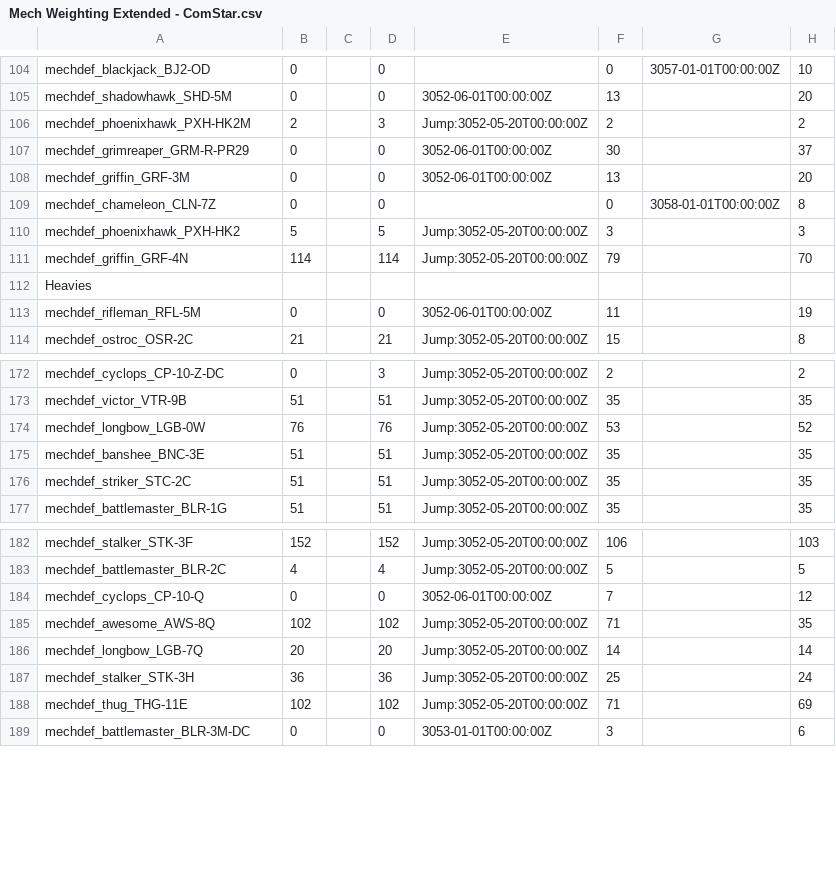
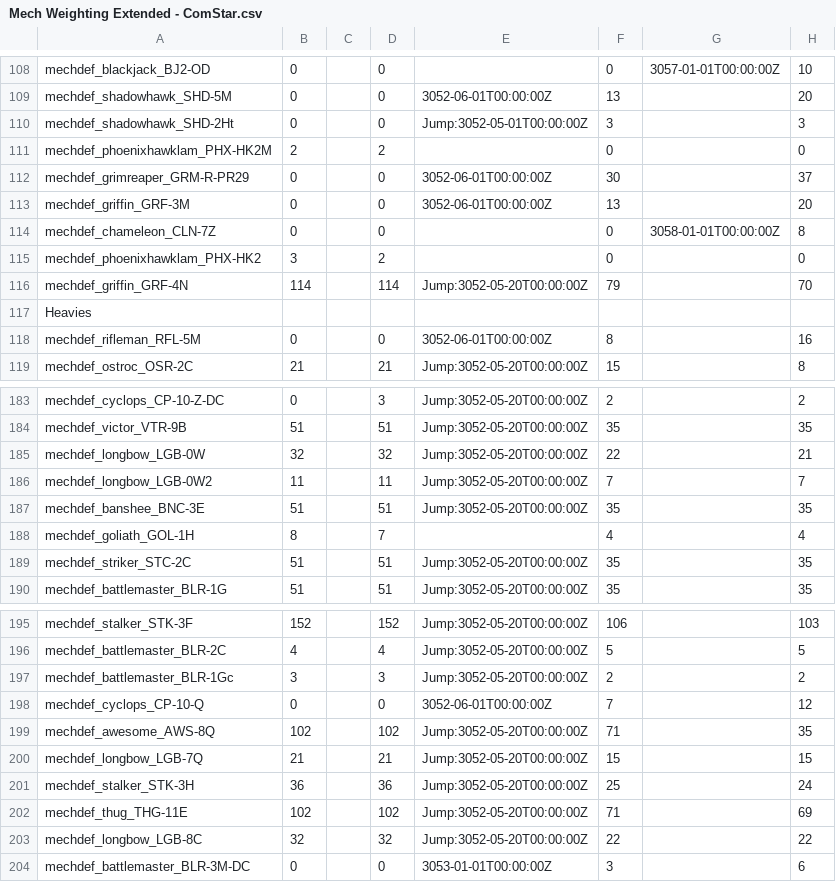
Before and after one commit to mcb5637/BTX_CAC_Compatibility, a CSV file: FullXotlTables/XotlTables/Mech Weighting Extended - ComStar.csv, drawn as a sheet; only a part is shown, gaps mark what is left out; the diff covers the shown part only.

Commit message:
update tables

```diff
--- a/FullXotlTables/XotlTables/Mech Weighting Extended - ComStar.csv
+++ b/FullXotlTables/XotlTables/Mech Weighting Extended - ComStar.csv
@@ -105,3 +109,4 @@ mechdef_blackjack_BJ2-OD,0,,0,,0,3057-01-01T00:00:00Z,10
 mechdef_shadowhawk_SHD-5M,0,,0,3052-06-01T00:00:00Z,13,,20
-mechdef_phoenixhawk_PXH-HK2M,2,,3,Jump:3052-05-20T00:00:00Z,2,,2
+mechdef_shadowhawk_SHD-2Ht,0,,0,Jump:3052-05-01T00:00:00Z,3,,3
+mechdef_phoenixhawklam_PHX-HK2M,2,,2,,0,,0
 mechdef_grimreaper_GRM-R-PR29,0,,0,3052-06-01T00:00:00Z,30,,37
@@ -109,6 +114,6 @@ mechdef_griffin_GRF-3M,0,,0,3052-06-01T00:00:00Z,13,,20
 mechdef_chameleon_CLN-7Z,0,,0,,0,3058-01-01T00:00:00Z,8
-mechdef_phoenixhawk_PXH-HK2,5,,5,Jump:3052-05-20T00:00:00Z,3,,3
+mechdef_phoenixhawklam_PHX-HK2,3,,2,,0,,0
 mechdef_griffin_GRF-4N,114,,114,Jump:3052-05-20T00:00:00Z,79,,70
 Heavies,,,,,,,
-mechdef_rifleman_RFL-5M,0,,0,3052-06-01T00:00:00Z,11,,19
+mechdef_rifleman_RFL-5M,0,,0,3052-06-01T00:00:00Z,8,,16
 mechdef_ostroc_OSR-2C,21,,21,Jump:3052-05-20T00:00:00Z,15,,8
@@ -173,4 +184,6 @@ mechdef_cyclops_CP-10-Z-DC,0,,3,Jump:3052-05-20T00:00:00Z,2,,2
 mechdef_victor_VTR-9B,51,,51,Jump:3052-05-20T00:00:00Z,35,,35
-mechdef_longbow_LGB-0W,76,,76,Jump:3052-05-20T00:00:00Z,53,,52
+mechdef_longbow_LGB-0W,32,,32,Jump:3052-05-20T00:00:00Z,22,,21
+mechdef_longbow_LGB-0W2,11,,11,Jump:3052-05-20T00:00:00Z,7,,7
 mechdef_banshee_BNC-3E,51,,51,Jump:3052-05-20T00:00:00Z,35,,35
+mechdef_goliath_GOL-1H,8,,7,,4,,4
 mechdef_striker_STC-2C,51,,51,Jump:3052-05-20T00:00:00Z,35,,35
@@ -183,7 +196,9 @@ mechdef_stalker_STK-3F,152,,152,Jump:3052-05-20T00:00:00Z,106,,103
 mechdef_battlemaster_BLR-2C,4,,4,Jump:3052-05-20T00:00:00Z,5,,5
+mechdef_battlemaster_BLR-1Gc,3,,3,Jump:3052-05-20T00:00:00Z,2,,2
 mechdef_cyclops_CP-10-Q,0,,0,3052-06-01T00:00:00Z,7,,12
 mechdef_awesome_AWS-8Q,102,,102,Jump:3052-05-20T00:00:00Z,71,,35
-mechdef_longbow_LGB-7Q,20,,20,Jump:3052-05-20T00:00:00Z,14,,14
+mechdef_longbow_LGB-7Q,21,,21,Jump:3052-05-20T00:00:00Z,15,,15
 mechdef_stalker_STK-3H,36,,36,Jump:3052-05-20T00:00:00Z,25,,24
 mechdef_thug_THG-11E,102,,102,Jump:3052-05-20T00:00:00Z,71,,69
+mechdef_longbow_LGB-8C,32,,32,Jump:3052-05-20T00:00:00Z,22,,22
 mechdef_battlemaster_BLR-3M-DC,0,,0,3053-01-01T00:00:00Z,3,,6
```
Also changed, not shown: 15 added rows, 4 removed rows and 11 edited cells elsewhere in this file, FullXotlTables/XotlTables/Mech Weighting Extended - SLRoyal.csv, 26 other files.
